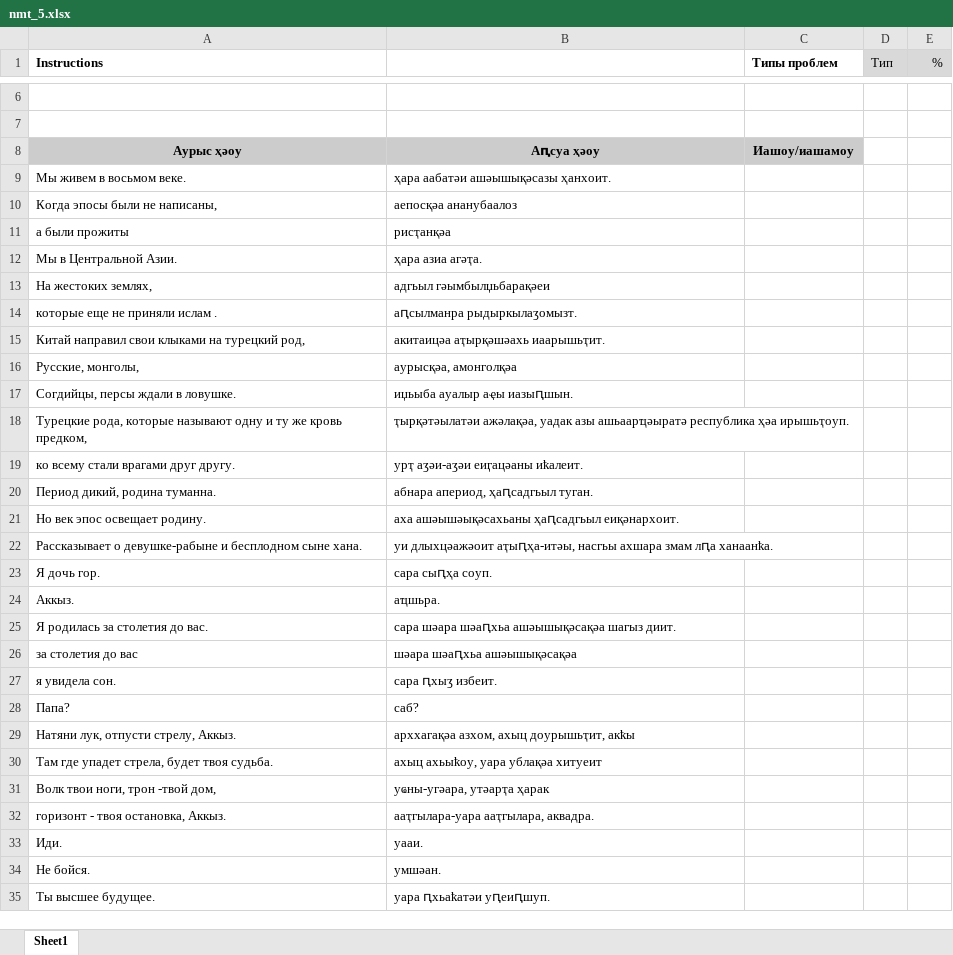
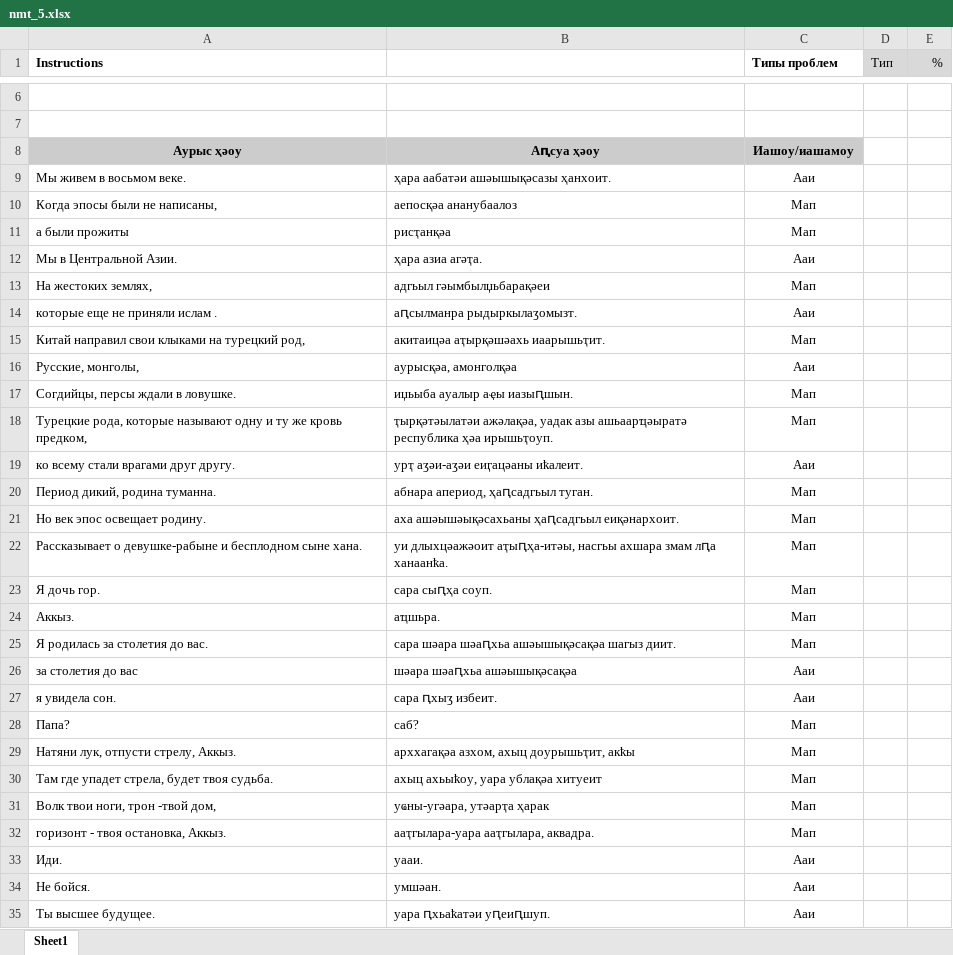
Before and after one commit to danielinux7/anana, an Excel workbook: nmt/астатистика/nmt_5.xlsx, sheet Sheet1, drawn as a sheet; only a part is shown, gaps mark what is left out; values as stored, in another font and other column widths than the file's, no borders; charts and pictures and conditional formats not drawn; the diff covers the shown part only; the diff names each change by its address in the sheet, - before the commit and + after, or states it on an @@ line.

Commit message:
Added stats

```diff
--- a/nmt/астатистика/nmt_5.xlsx (sheet Sheet1)
+++ b/nmt/астатистика/nmt_5.xlsx (sheet Sheet1)
-C9 (Типы проблем): (empty)
+C9 (Типы проблем): Ааи
-C10:C11 (Типы проблем): (empty)
+C10:C11 (Типы проблем): Мап
-C12 (Типы проблем): (empty)
+C12 (Типы проблем): Ааи
-C13 (Типы проблем): (empty)
+C13 (Типы проблем): Мап
-C14 (Типы проблем): (empty)
+C14 (Типы проблем): Ааи
-C15 (Типы проблем): (empty)
+C15 (Типы проблем): Мап
-C16 (Типы проблем): (empty)
+C16 (Типы проблем): Ааи
-C17:C18 (Типы проблем): (empty)
+C17:C18 (Типы проблем): Мап
-C19 (Типы проблем): (empty)
+C19 (Типы проблем): Ааи
-C20:C25 (Типы проблем): (empty)
+C20:C25 (Типы проблем): Мап
-C26:C27 (Типы проблем): (empty)
+C26:C27 (Типы проблем): Ааи
-C28:C32 (Типы проблем): (empty)
+C28:C32 (Типы проблем): Мап
-C33:C35 (Типы проблем): (empty)
+C33:C35 (Типы проблем): Ааи
```
Also changed, not shown: 607 edited cells elsewhere in this sheet, charts or pictures.
